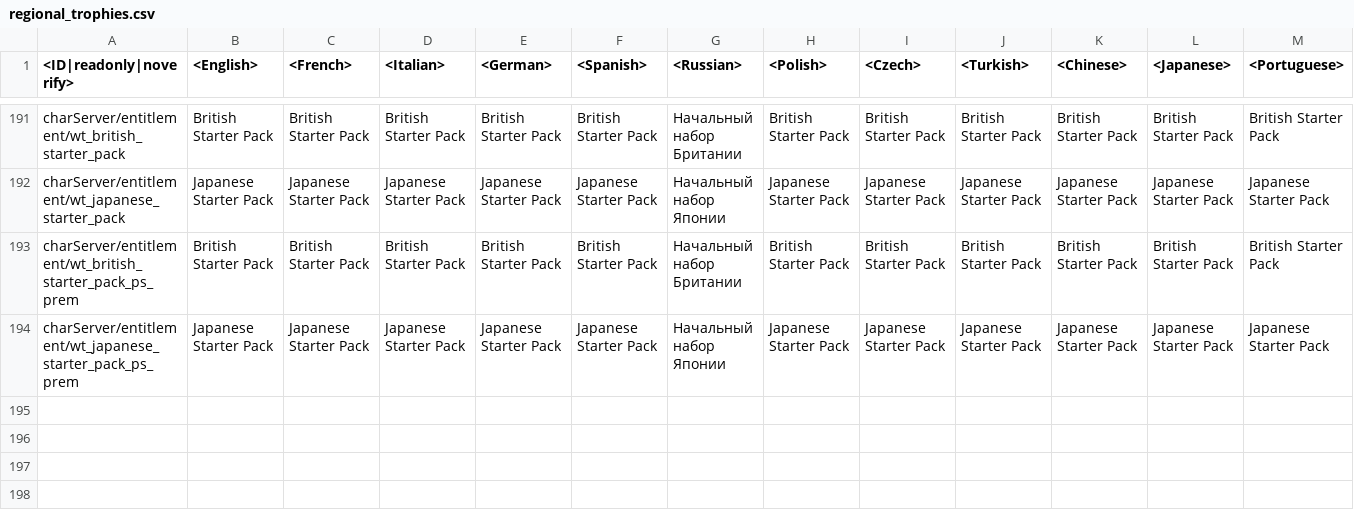
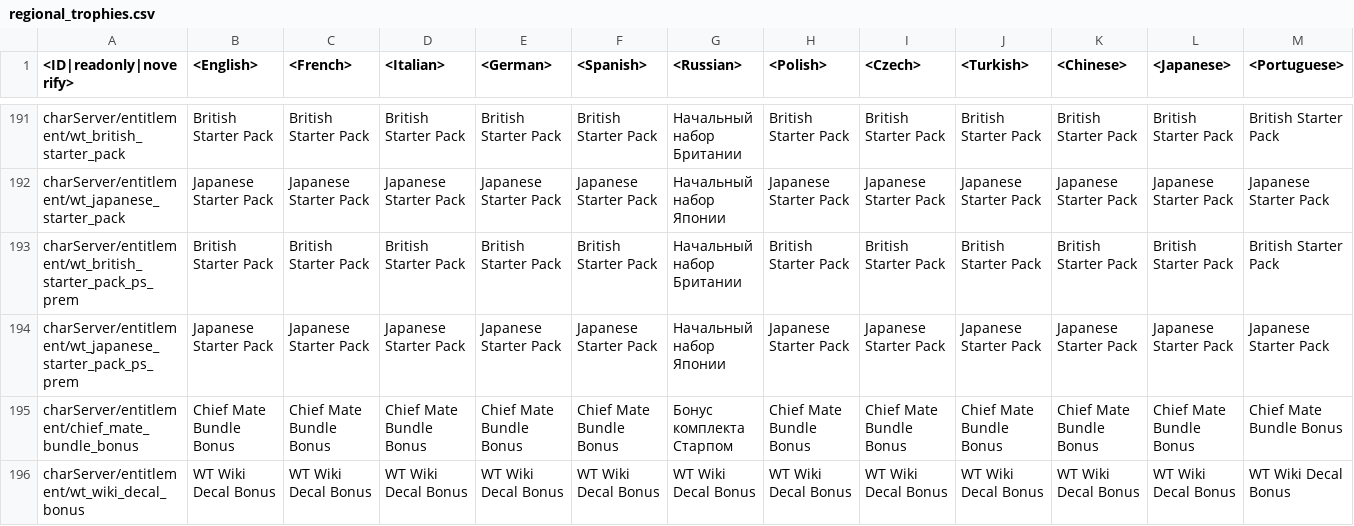
Before and after one commit to VitaliiAndreev/WarThunder_JsonFileChanges_DevClient, a CSV file: Files/regional.vromfs.bin_u/lang/regional_trophies.csv, drawn as a sheet; only a part is shown, gaps mark what is left out; rows hold the shown columns only; the diff names each change by its address in the sheet, - before the commit and + after, or states it on an @@ line.

```diff
--- a/Files/regional.vromfs.bin_u/lang/regional_trophies.csv
+++ b/Files/regional.vromfs.bin_u/lang/regional_trophies.csv
+row 195: charServer/entitlement/chief_mate_bundle_bonus | Chief Mate Bundle Bonus | Chief Mate Bundle Bonus | Chief Mate Bundle Bonus | Chief Mate Bundle Bonus | Chief Mate Bundle Bonus | Бонус комплекта Старпом | Chief Mate Bundle Bonus | Chief Mate Bundle Bonus | Chief Mate Bundle Bonus | Chief Mate Bundle Bonus | Chief Mate Bundle Bonus | Chief Mate Bundle Bonus
+row 196: charServer/entitlement/wt_wiki_decal_bonus | WT Wiki Decal Bonus | WT Wiki Decal Bonus | WT Wiki Decal Bonus | WT Wiki Decal Bonus | WT Wiki Decal Bonus | WT Wiki Decal Bonus | WT Wiki Decal Bonus | WT Wiki Decal Bonus | WT Wiki Decal Bonus | WT Wiki Decal Bonus | WT Wiki Decal Bonus | WT Wiki Decal Bonus
```
Also changed, not shown: Files/regional.vromfs.bin_u/lang/regional_titles.csv, 53 other files.
